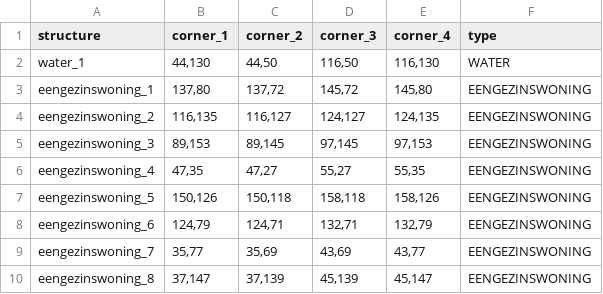
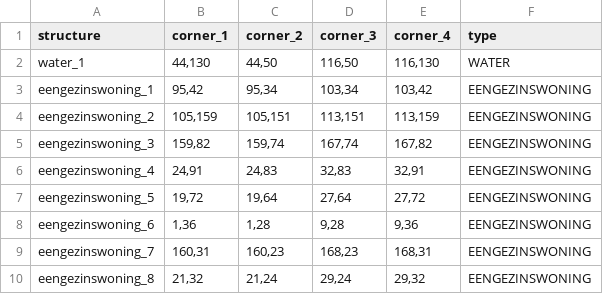
Before and after one commit to zoebreed/Amstelhaege, a CSV file: results/output.csv, drawn as a sheet; only a part is shown; the diff covers the shown part only.

```diff
--- a/results/output.csv
+++ b/results/output.csv
@@ -2,9 +2,9 @@ structure,corner_1,corner_2,corner_3,corner_4,type
 water_1,"44,130","44,50","116,50","116,130",WATER
-eengezinswoning_1,"137,80","137,72","145,72","145,80",EENGEZINSWONING
-eengezinswoning_2,"116,135","116,127","124,127","124,135",EENGEZINSWONING
-eengezinswoning_3,"89,153","89,145","97,145","97,153",EENGEZINSWONING
-eengezinswoning_4,"47,35","47,27","55,27","55,35",EENGEZINSWONING
-eengezinswoning_5,"150,126","150,118","158,118","158,126",EENGEZINSWONING
-eengezinswoning_6,"124,79","124,71","132,71","132,79",EENGEZINSWONING
-eengezinswoning_7,"35,77","35,69","43,69","43,77",EENGEZINSWONING
-eengezinswoning_8,"37,147","37,139","45,139","45,147",EENGEZINSWONING
+eengezinswoning_1,"95,42","95,34","103,34","103,42",EENGEZINSWONING
+eengezinswoning_2,"105,159","105,151","113,151","113,159",EENGEZINSWONING
+eengezinswoning_3,"159,82","159,74","167,74","167,82",EENGEZINSWONING
+eengezinswoning_4,"24,91","24,83","32,83","32,91",EENGEZINSWONING
+eengezinswoning_5,"19,72","19,64","27,64","27,72",EENGEZINSWONING
+eengezinswoning_6,"1,36","1,28","9,28","9,36",EENGEZINSWONING
+eengezinswoning_7,"160,31","160,23","168,23","168,31",EENGEZINSWONING
+eengezinswoning_8,"21,32","21,24","29,24","29,32",EENGEZINSWONING
```
Also changed, not shown: 128 edited cells elsewhere in this file, 2 other files.
